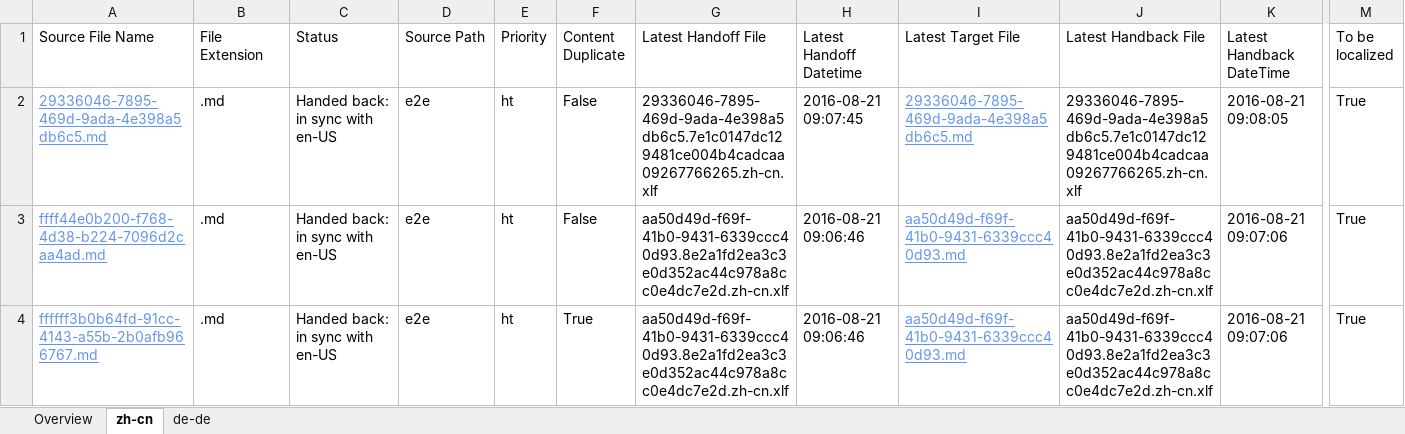
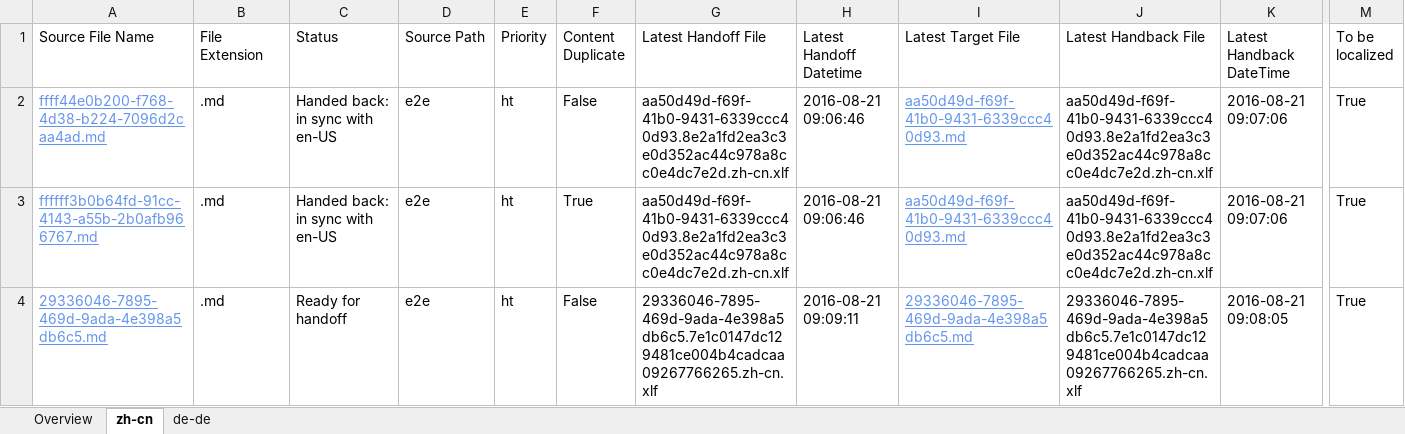
Before and after one commit to OpenLocalizationTestOrg/ol-test0-handback, an Excel workbook: ol-handback/OpenLocalizationTestOrg/ol-test0/ci/localization-status.xlsx, sheet zh-cn, drawn as a sheet; only a part is shown, gaps mark what is left out; values as stored, in another font and other column widths than the file's, no borders; table styles not drawn; removed rows and columns are numbered as before the commit, all else as after; rows hold the shown columns only; the diff names each change by its address in the sheet, - before the commit and + after, or states it on an @@ line.

Commit message:
Generate Report for Handoff

```diff
--- a/ol-handback/OpenLocalizationTestOrg/ol-test0/ci/localization-status.xlsx (sheet zh-cn)
+++ b/ol-handback/OpenLocalizationTestOrg/ol-test0/ci/localization-status.xlsx (sheet zh-cn)
-row 2: 29336046-7895-469d-9ada-4e398a5db6c5.md | .md | Handed back: in sync with en-US | e2e | ht | False | 29336046-7895-469d-9ada-4e398a5db6c5.7e1c0147dc129481ce004b4cadcaa09267766265.zh-cn.xlf | 2016-08-21 09:07:45 | 29336046-7895-469d-9ada-4e398a5db6c5.md | 29336046-7895-469d-9ada-4e398a5db6c5.7e1c0147dc129481ce004b4cadcaa09267766265.zh-cn.xlf | 2016-08-21 09:08:05 | True
+row 4: 29336046-7895-469d-9ada-4e398a5db6c5.md | .md | Ready for handoff | e2e | ht | False | 29336046-7895-469d-9ada-4e398a5db6c5.7e1c0147dc129481ce004b4cadcaa09267766265.zh-cn.xlf | 2016-08-21 09:09:11 | 29336046-7895-469d-9ada-4e398a5db6c5.md | 29336046-7895-469d-9ada-4e398a5db6c5.7e1c0147dc129481ce004b4cadcaa09267766265.zh-cn.xlf | 2016-08-21 09:08:05 | True
```
Also changed, not shown: sheet de-de, sheet Overview.
